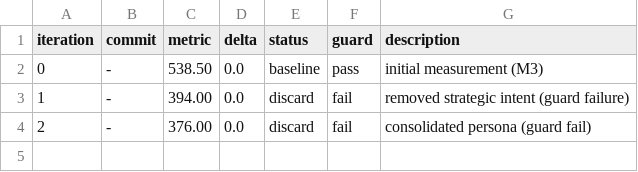
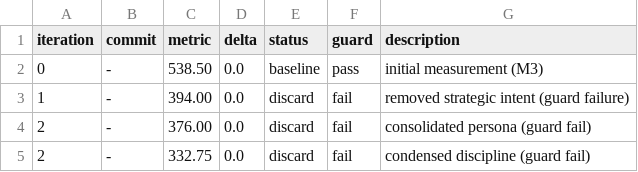
Before and after one commit to JOHNNYMACONNY/mighty-mouse, a TSV file: autoresearch-results-m3.tsv, drawn as a sheet; the diff names each change by its address in the sheet, - before the commit and + after, or states it on an @@ line.

Commit message:
autoresearch iter 3 (M3): minimize persona description

```diff
--- a/autoresearch-results-m3.tsv
+++ b/autoresearch-results-m3.tsv
+row 5: 2 | - | 332.75 | 0.0 | discard | fail | condensed discipline (guard fail)
```
Also changed, not shown: 2 other files.
